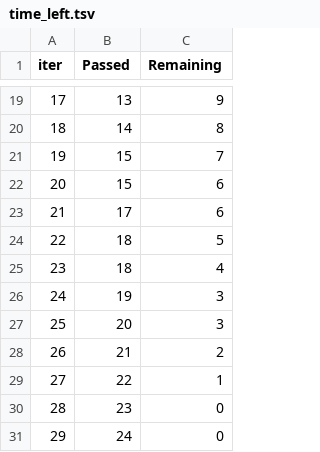
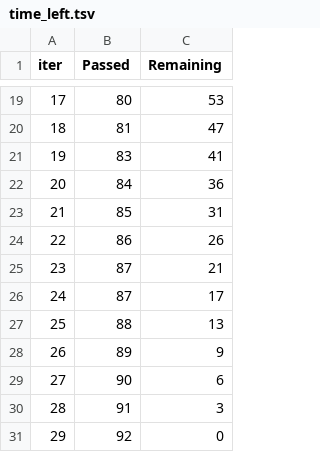
Before and after one commit to Shirvan1992/ARP_A_PROJECT, a TSV file: catboost_info/time_left.tsv, drawn as a sheet; only a part is shown, gaps mark what is left out; the diff covers the shown part only.

```diff
--- a/catboost_info/time_left.tsv
+++ b/catboost_info/time_left.tsv
@@ -19,13 +19,13 @@ iter	Passed	Remaining
-17	13	9
-18	14	8
-19	15	7
-20	15	6
-21	17	6
-22	18	5
-23	18	4
-24	19	3
-25	20	3
-26	21	2
-27	22	1
-28	23	0
-29	24	0
+17	80	53
+18	81	47
+19	83	41
+20	84	36
+21	85	31
+22	86	26
+23	87	21
+24	87	17
+25	88	13
+26	89	9
+27	90	6
+28	91	3
+29	92	0
```
Also changed, not shown: 34 edited cells elsewhere in this file, catboost_info/learn_error.tsv, 5 other files.
